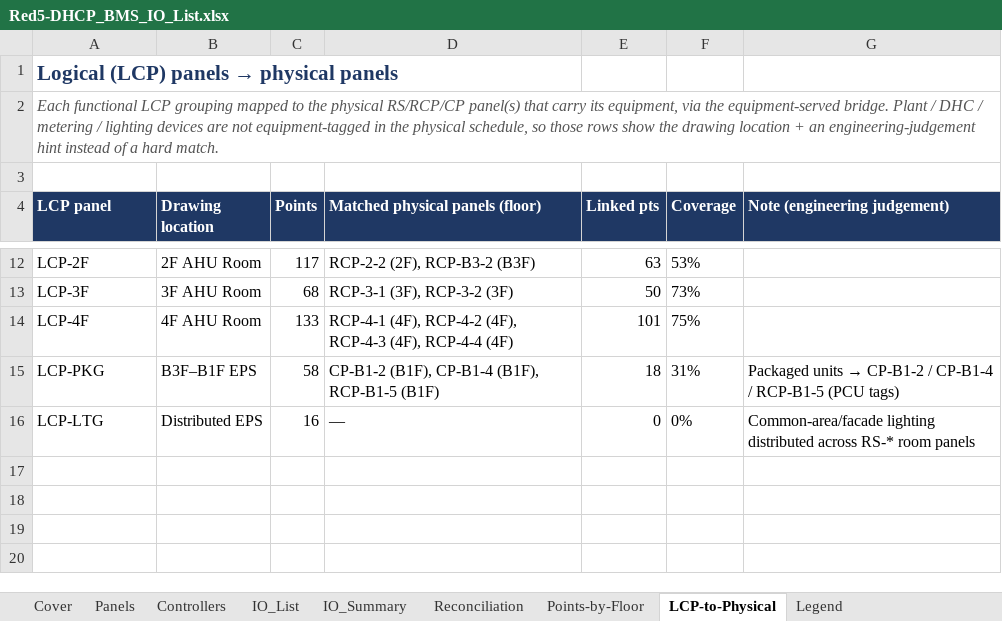
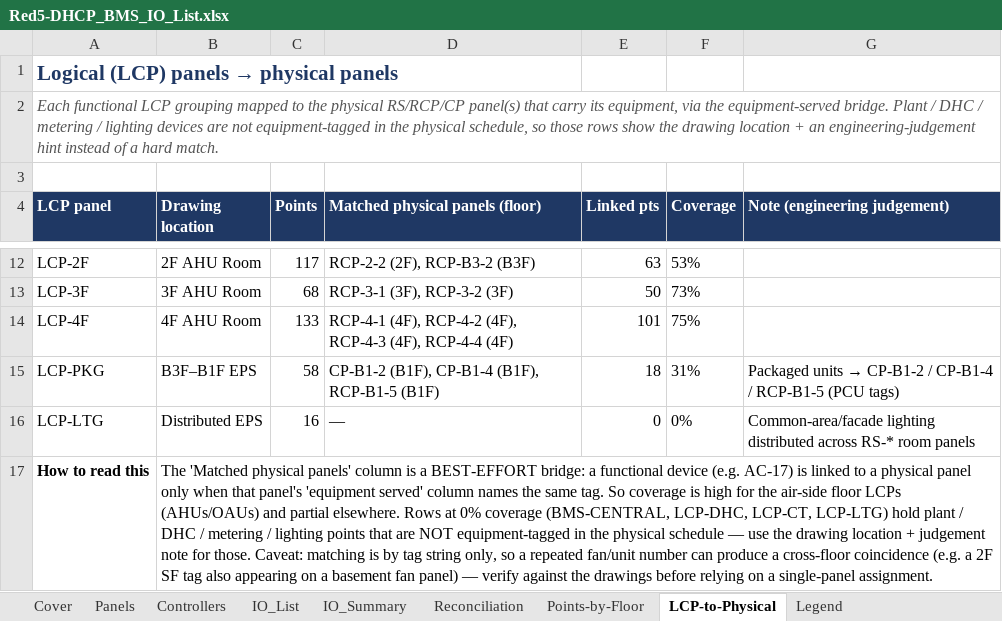
Before and after one commit to mason96924/red5-dhcp, an Excel workbook: exports/Red5-DHCP_BMS_IO_List.xlsx, sheet LCP-to-Physical, drawn as a sheet; only a part is shown, gaps mark what is left out; values as stored, in another font and other column widths than the file's, no borders; the diff names each change by its address in the sheet, - before the commit and + after, or states it on an @@ line.

```diff
--- a/exports/Red5-DHCP_BMS_IO_List.xlsx (sheet LCP-to-Physical)
+++ b/exports/Red5-DHCP_BMS_IO_List.xlsx (sheet LCP-to-Physical)
+row 17: How to read this | The 'Matched physical panels' column is a BEST-EFFORT bridge: a functional device (e.g. AC-17) is linked to a physical panel only when that panel's 'equipment served' column names the same tag. So coverage is high for the air-side floor LCPs (AHUs/OAUs) and partial elsewhere. Rows at 0% coverage (BMS-CENTRAL, LCP-DHC, LCP-CT, LCP-LTG) hold plant / DHC / metering / lighting points that are NOT equipment-tagged in the physical schedule — use the drawing location + judgement note for those. Caveat: matching is by tag string only, so a repeated fan/unit number can produce a cross-floor coincidence (e.g. a 2F SF tag also appearing on a basement fan panel) — verify against the drawings before relying on a single-panel assignment.
```
Also changed, not shown: 1 other file.
